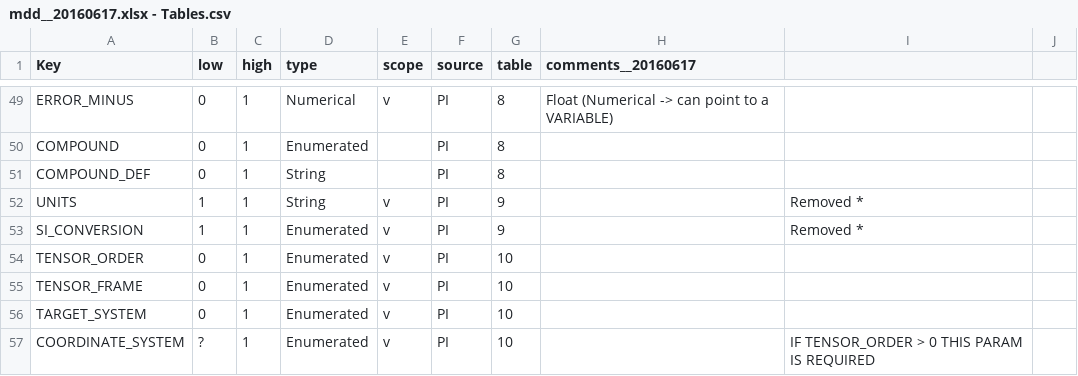
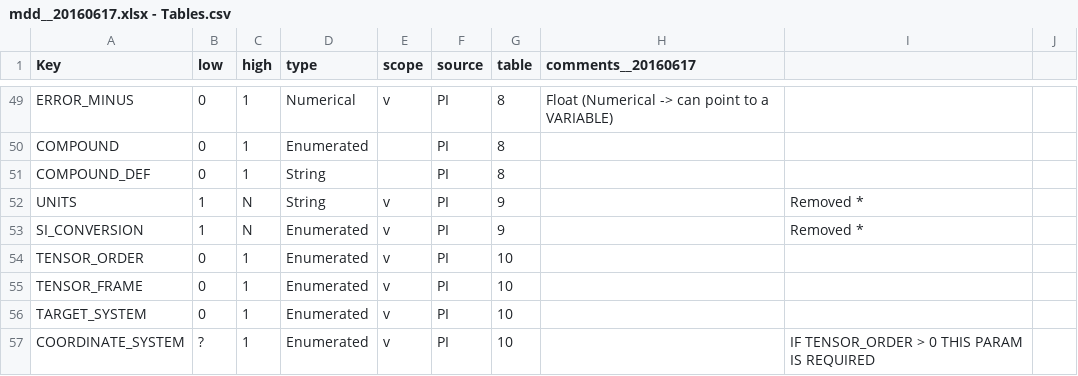
Before and after one commit to caa-dev-apps/cefmdd_v1, a CSV file: _mdd-csv/mdd__20160617.xlsx - Tables.csv, drawn as a sheet; only a part is shown, gaps mark what is left out.

```diff
--- a/_mdd-csv/mdd__20160617.xlsx - Tables.csv
+++ b/_mdd-csv/mdd__20160617.xlsx - Tables.csv
@@ -51,4 +51,4 @@ COMPOUND                        ,0,1,Enumerated         ,,PI         ,8,,,
 COMPOUND_DEF                    ,0,1,String             ,,PI         ,8,,,
-UNITS                           ,1,1,String             ,v,PI         ,9,,Removed *,
-SI_CONVERSION                   ,1,1,Enumerated         ,v,PI         ,9,,Removed *,
+UNITS                           ,1,N,String             ,v,PI         ,9,,Removed *,
+SI_CONVERSION                   ,1,N,Enumerated         ,v,PI         ,9,,Removed *,
 TENSOR_ORDER                    ,0,1,Enumerated         ,v,PI         ,10,,,
```
Also changed, not shown: 3 other files.
